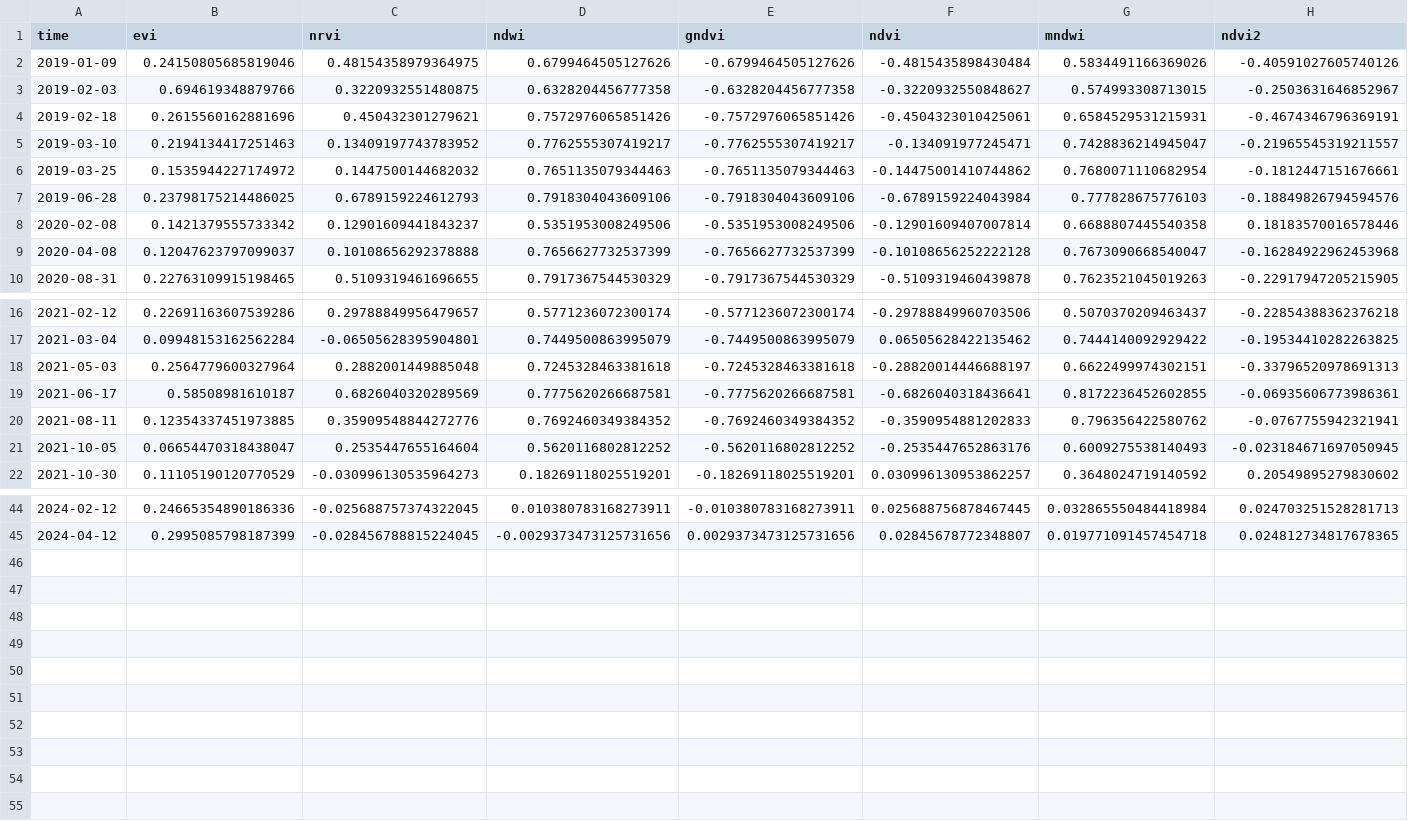
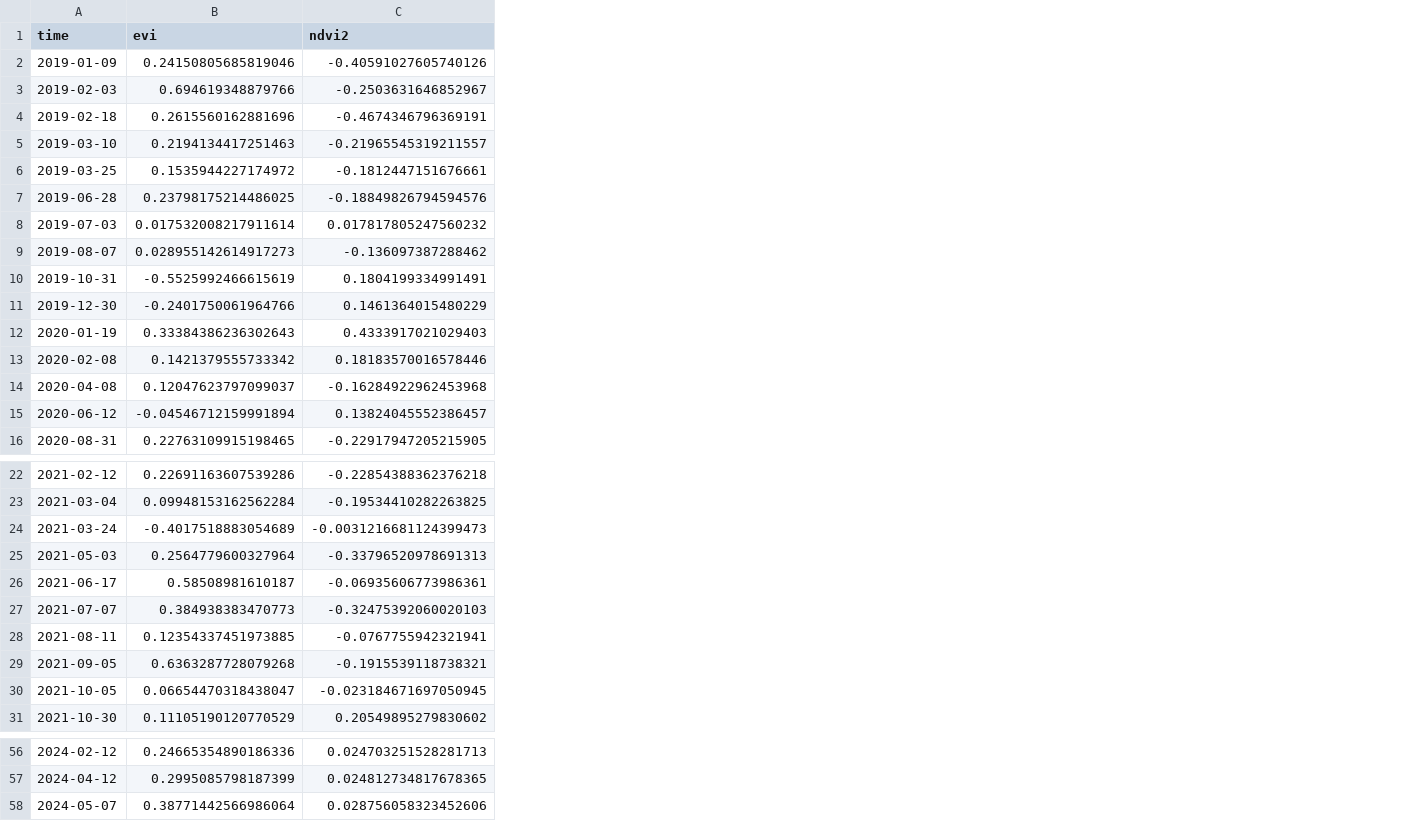
Before and after one commit to cristobalstrange/ProyectoCDDGIMT2118, a CSV file: metrics/MARGARITA (MEF02-110550).csv, drawn as a sheet; only a part is shown, gaps mark what is left out; removed rows and columns are numbered as before the commit, all else as after; the diff covers the shown part only; the diff names each change by its address in the sheet, - before the commit and + after, or states it on an @@ line.

```diff
--- a/metrics/MARGARITA (MEF02-110550).csv
+++ b/metrics/MARGARITA (MEF02-110550).csv
-column C (nrvi), rows 2-10: 0.48154358979364975 | 0.3220932551480875 | 0.450432301279621 | 0.13409197743783952 | 0.1447500144682032 | 0.6789159224612793 | 0.12901609441843237 | 0.10108656292378888 | 0.5109319461696655; rows 16-22: 0.29788849956479657 | -0.06505628395904801 | 0.2882001449885048 | 0.6826040320289569 | 0.35909548844272776 | 0.2535447655164604 | -0.030996130535964273; rows 44-45: -0.025688757374322045 | -0.028456788815224045
-column D (ndwi), rows 2-10: 0.6799464505127626 | 0.6328204456777358 | 0.7572976065851426 | 0.7762555307419217 | 0.7651135079344463 | 0.7918304043609106 | 0.5351953008249506 | 0.7656627732537399 | 0.7917367544530329; rows 16-22: 0.5771236072300174 | 0.7449500863995079 | 0.7245328463381618 | 0.7775620266687581 | 0.7692460349384352 | 0.5620116802812252 | 0.18269118025519201; rows 44-45: 0.010380783168273911 | -0.0029373473125731656
-column E (gndvi), rows 2-10: -0.6799464505127626 | -0.6328204456777358 | -0.7572976065851426 | -0.7762555307419217 | -0.7651135079344463 | -0.7918304043609106 | -0.5351953008249506 | -0.7656627732537399 | -0.7917367544530329; rows 16-22: -0.5771236072300174 | -0.7449500863995079 | -0.7245328463381618 | -0.7775620266687581 | -0.7692460349384352 | -0.5620116802812252 | -0.18269118025519201; rows 44-45: -0.010380783168273911 | 0.0029373473125731656
-column F (ndvi), rows 2-10: -0.4815435898430484 | -0.3220932550848627 | -0.4504323010425061 | -0.134091977245471 | -0.14475001410744862 | -0.6789159224043984 | -0.12901609407007814 | -0.10108656252222128 | -0.5109319460439878; rows 16-22: -0.29788849960703506 | 0.06505628422135462 | -0.28820014446688197 | -0.6826040318436641 | -0.3590954881202833 | -0.2535447652863176 | 0.030996130953862257; rows 44-45: 0.025688756878467445 | 0.02845678772348807
-column G (mndwi), rows 2-10: 0.5834491166369026 | 0.574993308713015 | 0.6584529531215931 | 0.7428836214945047 | 0.7680071110682954 | 0.777828675776103 | 0.6688807445540358 | 0.7673090668540047 | 0.7623521045019263; rows 16-22: 0.5070370209463437 | 0.7444140092929422 | 0.6622499974302151 | 0.8172236452602855 | 0.796356422580762 | 0.6009275538140493 | 0.3648024719140592; rows 44-45: 0.032865550484418984 | 0.019771091457454718
+row 8: 2019-07-03 | 0.017532008217911614 | 0.017817805247560232
+row 9: 2019-08-07 | 0.028955142614917273 | -0.136097387288462
+row 10: 2019-10-31 | -0.5525992466615619 | 0.1804199334991491
+row 11: 2019-12-30 | -0.2401750061964766 | 0.1461364015480229
+row 12: 2020-01-19 | 0.33384386236302643 | 0.4333917021029403
+row 15: 2020-06-12 | -0.04546712159991894 | 0.13824045552386457
+row 24: 2021-03-24 | -0.4017518883054689 | -0.0031216681124399473
+row 27: 2021-07-07 | 0.384938383470773 | -0.32475392060020103
+row 29: 2021-09-05 | 0.6363287728079268 | -0.1915539118738321
+row 58: 2024-05-07 | 0.38771442566986064 | 0.028756058323452606
```
Also changed, not shown: 3 added rows elsewhere in this file, metrics/BOLADOS (MEF04-110454).csv, metrics/HUYAR (MEF10-101370).csv, 45 other files.
